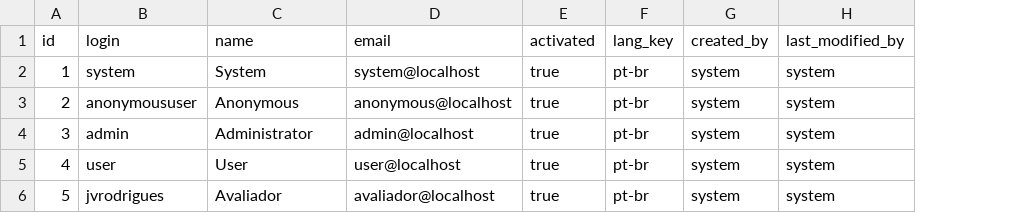
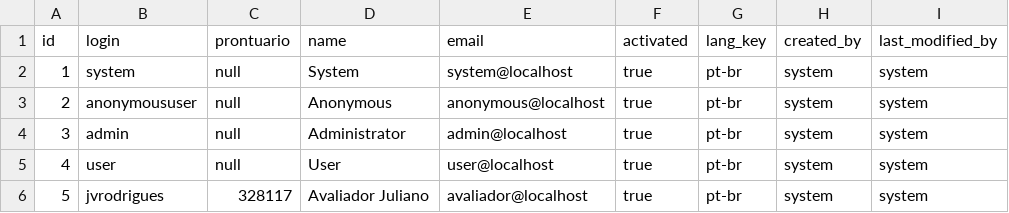
Before and after one commit to BulkSecurityGeneratorProject/appdevdcp, a CSV file: src/main/resources/config/liquibase/users.csv, drawn as a sheet; addresses are those after the commit; the diff names each change by its address in the sheet, - before the commit and + after, or states it on an @@ line.

```diff
--- a/src/main/resources/config/liquibase/users.csv
+++ b/src/main/resources/config/liquibase/users.csv
+column C (prontuario), rows 2-6: null | null | null | null | 328117
-D6 (name): Avaliador
+D6 (name): Avaliador Juliano
```
Also changed, not shown: src/main/resources/config/liquibase/itens_avaliacao.csv, 16 other files.
